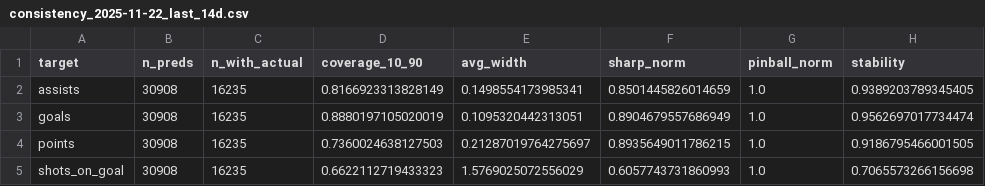
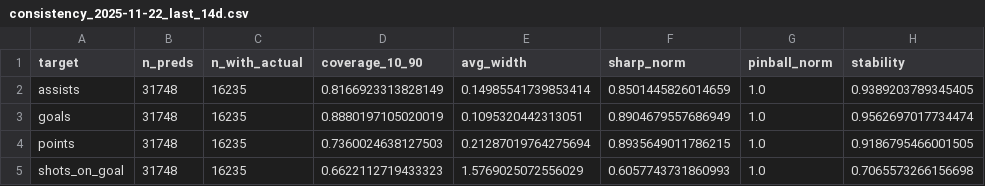
Before and after one commit to Worthalook/elfie-in-white-shorts, a CSV file: data/dashboards/consistency_2025-11-22_last_14d.csv, drawn as a sheet; only a part is shown; the diff names each change by its address in the sheet, - before the commit and + after, or states it on an @@ line.

```diff
--- a/data/dashboards/consistency_2025-11-22_last_14d.csv
+++ b/data/dashboards/consistency_2025-11-22_last_14d.csv
-B2:B5 (n_preds): 30908
+B2:B5 (n_preds): 31748
-E2 (avg_width): 0.1498554173985341
+E2 (avg_width): 0.14985541739853414
-E4 (avg_width): 0.21287019764275697
+E4 (avg_width): 0.21287019764275694
```
Also changed, not shown: data/dashboards/metrics_2025-11-22_last_14d.csv, 2 other files.
